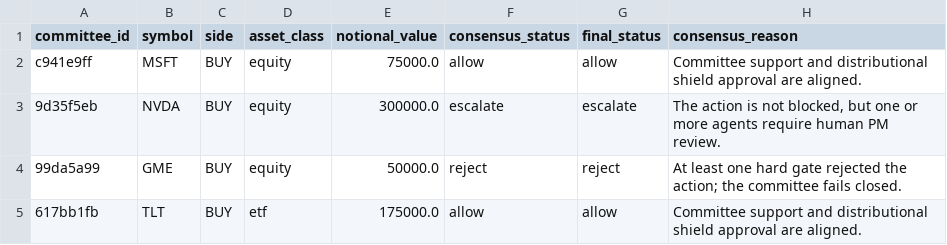
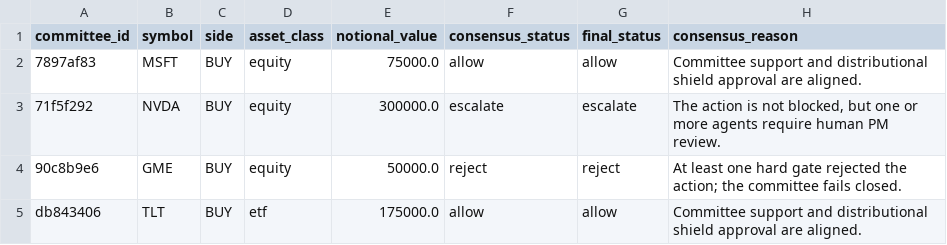
Before and after one commit to Davidpazn/agentic-finance-distributional-shield, a CSV file: data/agentic_finance_multiagent_decision_log.csv, drawn as a sheet; only a part is shown; the diff names each change by its address in the sheet, - before the commit and + after, or states it on an @@ line.

```diff
--- a/data/agentic_finance_multiagent_decision_log.csv
+++ b/data/agentic_finance_multiagent_decision_log.csv
-A2 (committee_id): c941e9ff
+A2 (committee_id): 7897af83
-A3 (committee_id): 9d35f5eb
+A3 (committee_id): 71f5f292
-A4 (committee_id): 99da5a99
+A4 (committee_id): 90c8b9e6
-A5 (committee_id): 617bb1fb
+A5 (committee_id): db843406
```
Also changed, not shown: data/agentic_finance_agent_negotiator_shield_offers.csv, data/agentic_finance_agent_negotiator_shield_outcomes.csv, 12 other files.
